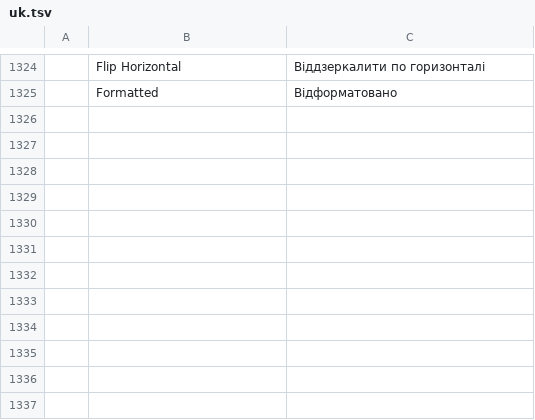
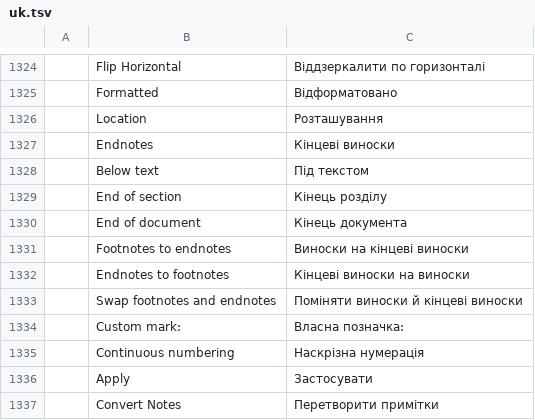
Before and after one commit to storytold/wordcraft, a TSV file: crates/ui-egui/src/i18n/uk.tsv, drawn as a sheet; only a part is shown, gaps mark what is left out; the diff names each change by its address in the sheet, - before the commit and + after, or states it on an @@ line.

```diff
--- a/crates/ui-egui/src/i18n/uk.tsv
+++ b/crates/ui-egui/src/i18n/uk.tsv
+row 1326:  | Location | Розташування
+row 1327:  | Endnotes | Кінцеві виноски
+row 1328:  | Below text | Під текстом
+row 1329:  | End of section | Кінець розділу
+row 1330:  | End of document | Кінець документа
+row 1331:  | Footnotes to endnotes | Виноски на кінцеві виноски
+row 1332:  | Endnotes to footnotes | Кінцеві виноски на виноски
+row 1333:  | Swap footnotes and endnotes | Поміняти виноски й кінцеві виноски
+row 1334:  | Custom mark: | Власна позначка:
+row 1335:  | Continuous numbering | Наскрізна нумерація
+row 1336:  | Apply | Застосувати
+row 1337:  | Convert Notes | Перетворити примітки
```
Also changed, not shown: crates/ui-egui/src/i18n/es.tsv, crates/ui-egui/src/i18n/et.tsv, 32 other files.
